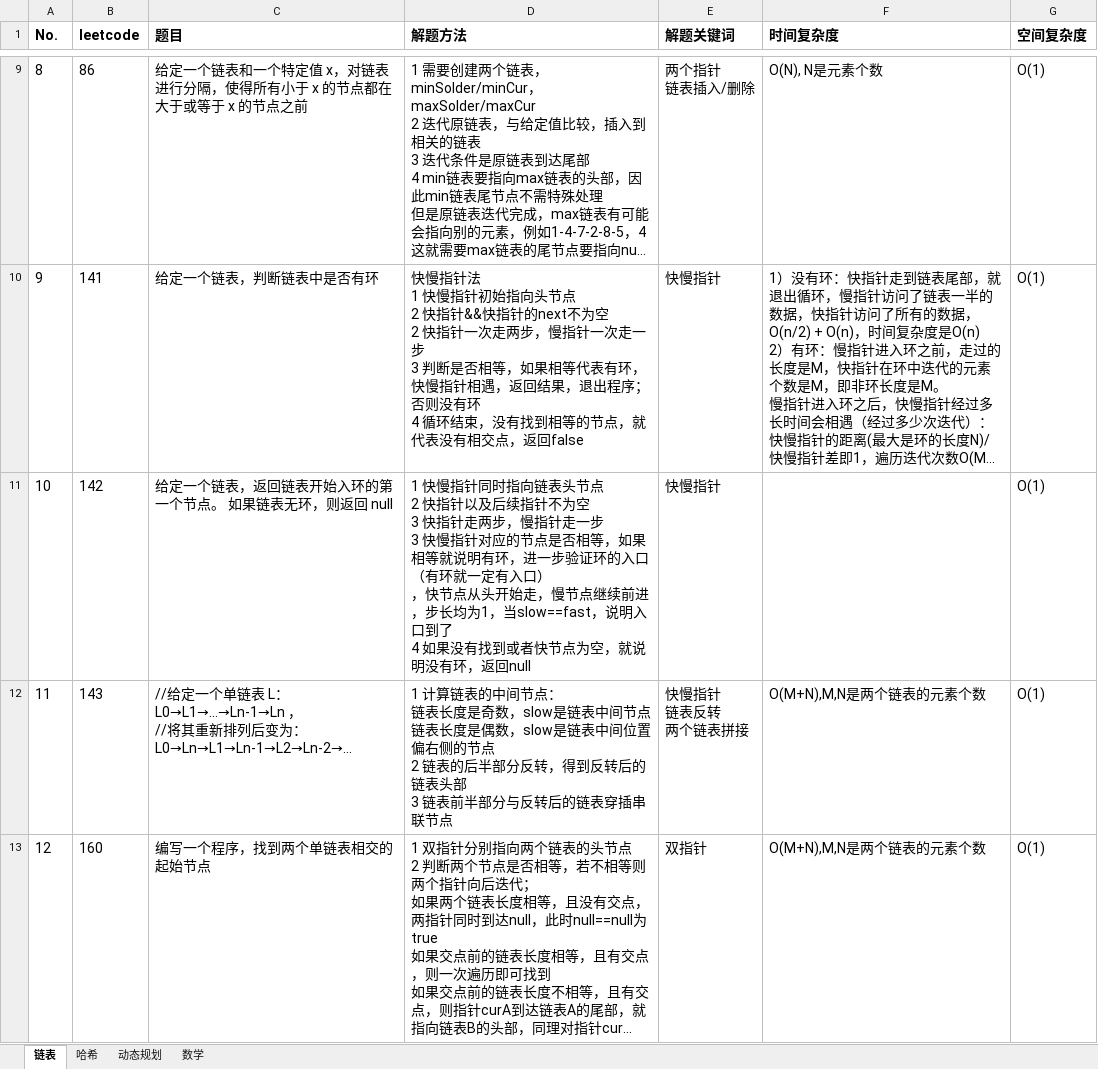
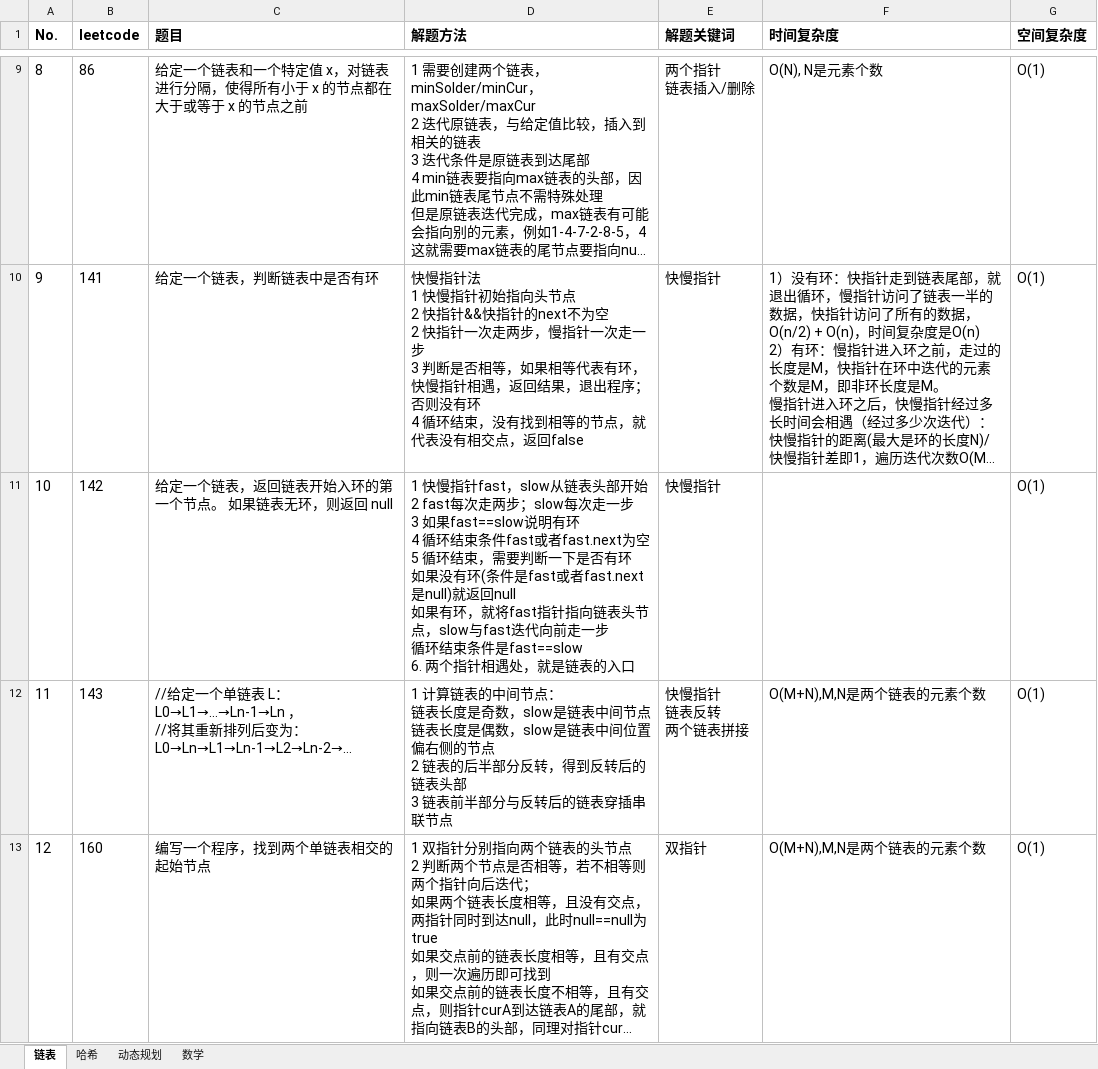
Before and after one commit to baojingh/DataStructure, an Excel workbook: src/main/java/summary/题目清单.xlsx, sheet 链表, drawn as a sheet; only a part is shown, gaps mark what is left out; long unchanged cells end in …; values as stored, in another font and other column widths than the file's, no borders; ↵ is a line break in a cell; the diff names each change by its address in the sheet, - before the commit and + after, or states it on an @@ line.

```diff
--- a/src/main/java/summary/题目清单.xlsx (sheet 链表)
+++ b/src/main/java/summary/题目清单.xlsx (sheet 链表)
-D11 (解题方法): …快慢指针同时指向链表头节点 ↵ 2 快指针以及后续指针不为空 ↵ 3 快指针走两步，慢指针走一步 ↵ 3 快慢指针对应的节点是否相等，如果相等就说明有环，进一步验证环的入口（有环就一定有入口） ↵ ，快节点从头开始走，慢节点继续前进，步长均为1，当slow==fast，说明入口到了 ↵ 4 如果没有找到或者快节点为空，就说明没有环，返回null
+D11 (解题方法): …快慢指针fast，slow从链表头部开始 ↵ 2 fast每次走两步；slow每次走一步 ↵ 3 如果fast==slow说明有环 ↵ 4 循环结束条件fast或者fast.next为空 ↵ 5 循环结束，需要判断一下是否有环 ↵ 如果没有环(条件是fast或者fast.next是null)就返回null ↵ 如果有环，就将fast指针指向链表头节点，slow与fast迭代向前走一步 ↵ 循环结束条件是fast==slow ↵ 6. 两个指针相遇处，就是链表的入口
```
Also changed, not shown: 1 other file.
